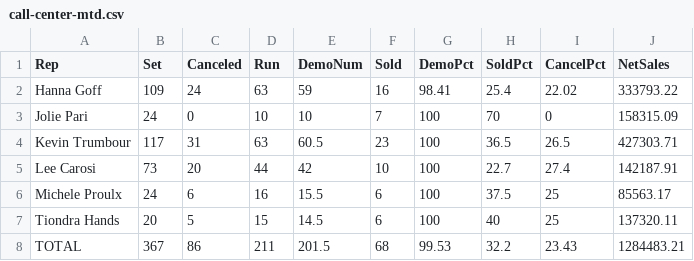
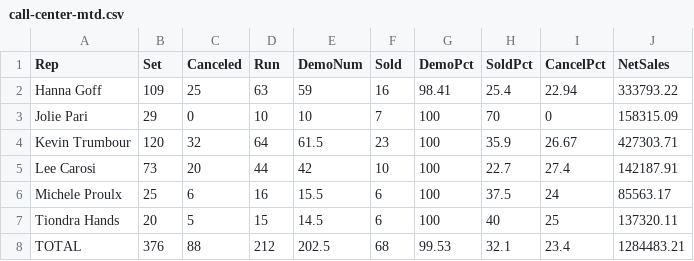
Before and after one commit to SeanSenno/rebath-call-center-dashboard, a CSV file: data/call-center-mtd.csv, drawn as a sheet.

Commit message:
Daily call center data update

```diff
--- a/data/call-center-mtd.csv
+++ b/data/call-center-mtd.csv
@@ -1,8 +1,8 @@
 Rep,Set,Canceled,Run,DemoNum,Sold,DemoPct,SoldPct,CancelPct,NetSales
-Hanna Goff,109,24,63,59,16,98.41,25.4,22.02,333793.22
-Jolie Pari,24,0,10,10,7,100,70,0,158315.09
-Kevin Trumbour,117,31,63,60.5,23,100,36.5,26.5,427303.71
+Hanna Goff,109,25,63,59,16,98.41,25.4,22.94,333793.22
+Jolie Pari,29,0,10,10,7,100,70,0,158315.09
+Kevin Trumbour,120,32,64,61.5,23,100,35.9,26.67,427303.71
 Lee Carosi,73,20,44,42,10,100,22.7,27.4,142187.91
-Michele Proulx,24,6,16,15.5,6,100,37.5,25,85563.17
+Michele Proulx,25,6,16,15.5,6,100,37.5,24,85563.17
 Tiondra Hands,20,5,15,14.5,6,100,40,25,137320.11
-TOTAL,367,86,211,201.5,68,99.53,32.2,23.43,1284483.21
+TOTAL,376,88,212,202.5,68,99.53,32.1,23.4,1284483.21
```
